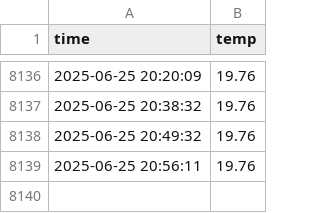
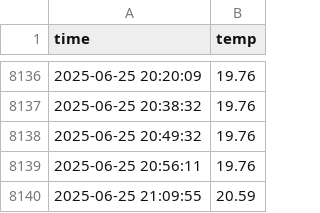
Before and after one commit to abcu7832/seoul_weather_5m, a CSV file: seoul_weather.csv, drawn as a sheet; only a part is shown, gaps mark what is left out.

```diff
--- a/seoul_weather.csv
+++ b/seoul_weather.csv
@@ -8139 +8139,2 @@ time,temp
 2025-06-25 20:56:11,19.76
+2025-06-25 21:09:55,20.59
```
